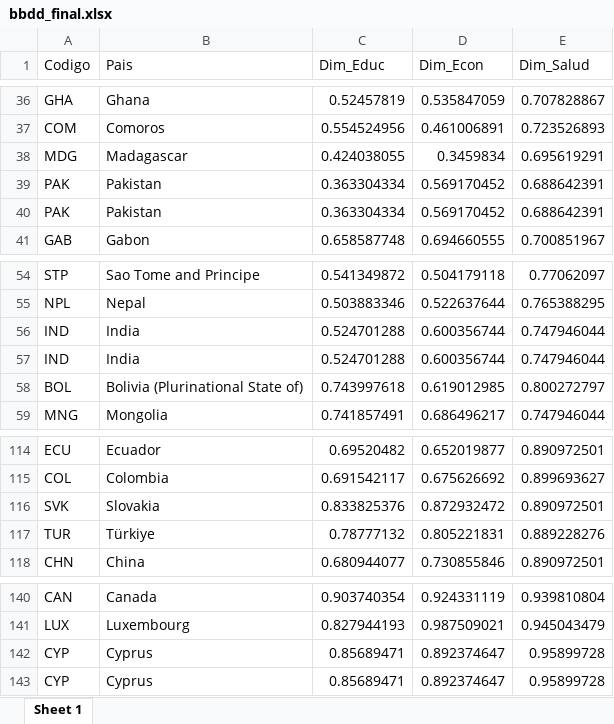
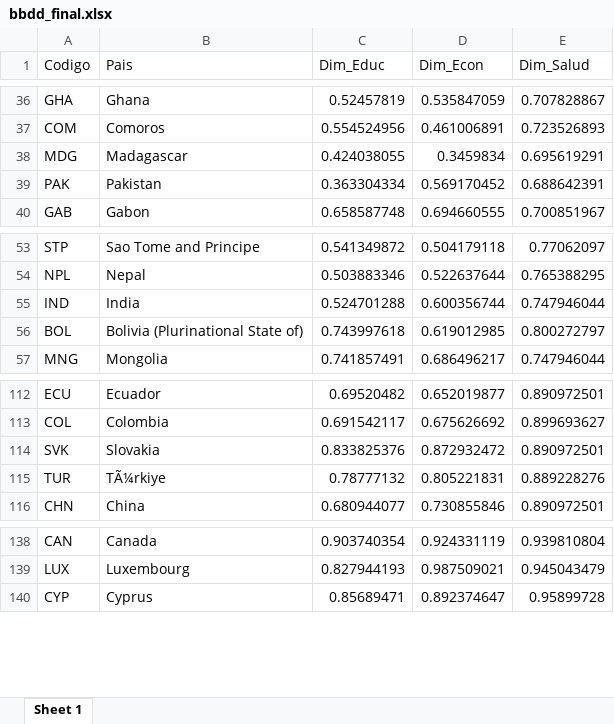
Before and after one commit to alfonsinabadin/econometria2024, an Excel workbook: descriptivo/bbdd_final.xlsx, sheet Sheet 1, drawn as a sheet; only a part is shown, gaps mark what is left out; values as stored, in another font and other column widths than the file's, no borders; removed rows and columns are numbered as before the commit, all else as after; the diff names each change by its address in the sheet, - before the commit and + after, or states it on an @@ line.

```diff
--- a/descriptivo/bbdd_final.xlsx (sheet Sheet 1)
+++ b/descriptivo/bbdd_final.xlsx (sheet Sheet 1)
-row 40: PAK | Pakistan | 0.363304334 | 0.569170452 | 0.688642391
-row 56: IND | India | 0.524701288 | 0.600356744 | 0.747946044
-B115 (Pais): Türkiye
+B115 (Pais): TÃ¼rkiye
-row 142: CYP | Cyprus | 0.85689471 | 0.892374647 | 0.95899728
```
Also changed, not shown: Resultados/resultados.xlsx, 3 other files.
